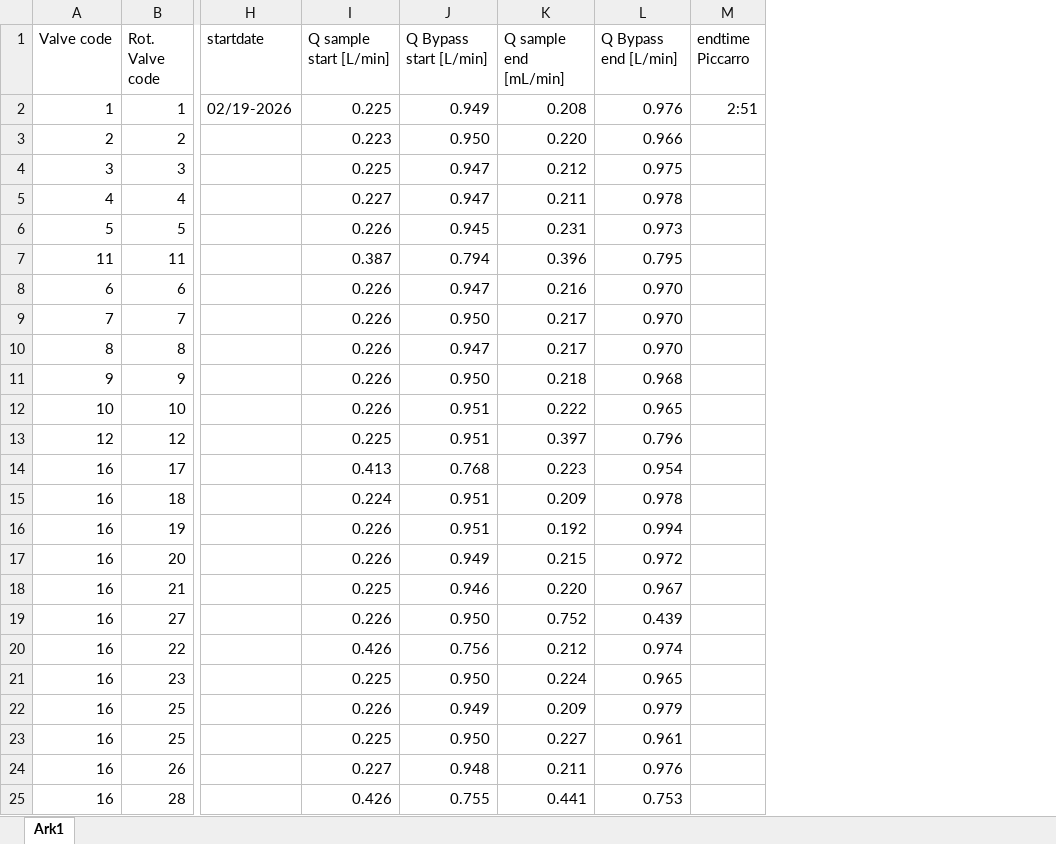
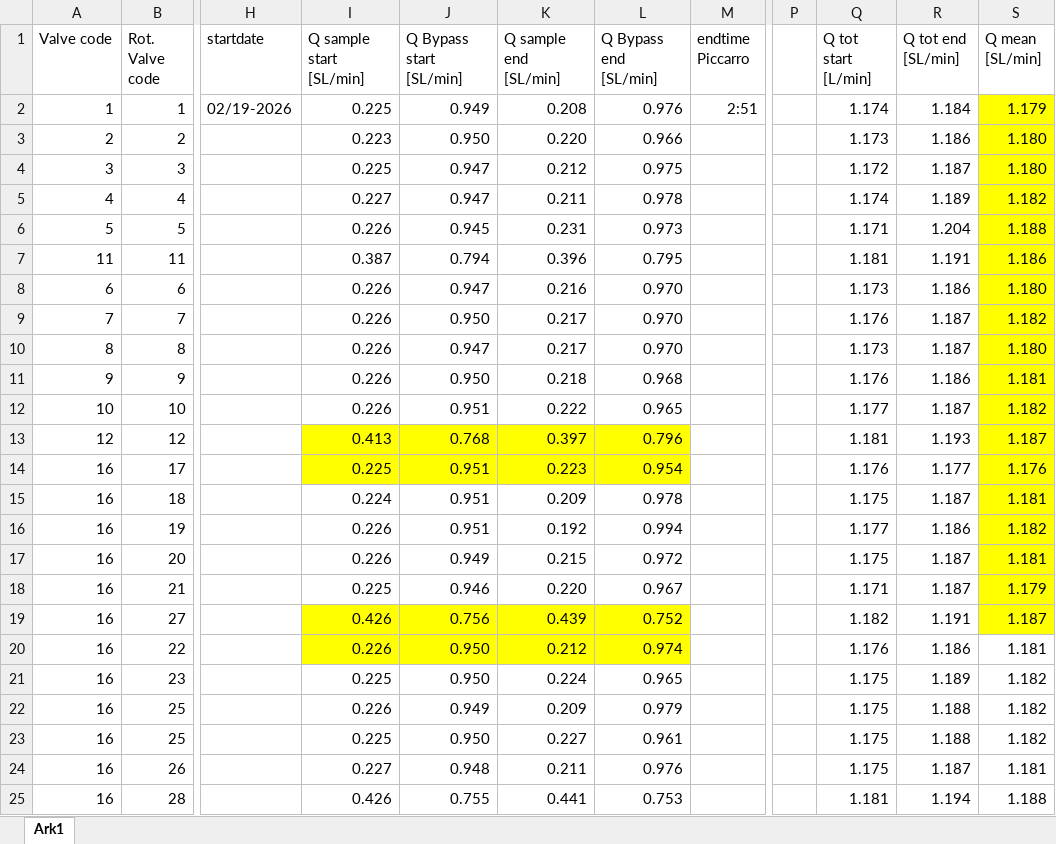
Before and after one commit to AU-BCE-EE/Larsen-2025-Masterthesis-DFCs, an Excel workbook: Lab-trails/2026-02-19-pig-slurry/2026-02-19-pig-slurry-picarro.xlsx, sheet Ark1, drawn as a sheet; only a part is shown, gaps mark what is left out; values as stored, in another font and other column widths than the file's, no borders; the diff names each change by its address in the sheet, - before the commit and + after, or states it on an @@ line.

```diff
--- a/Lab-trails/2026-02-19-pig-slurry/2026-02-19-pig-slurry-picarro.xlsx (sheet Ark1)
+++ b/Lab-trails/2026-02-19-pig-slurry/2026-02-19-pig-slurry-picarro.xlsx (sheet Ark1)
+column P, empty
+column Q (Q tot start [L/min]), rows 2-25: 1.174 | 1.173 | 1.172 | 1.174 | 1.171 | 1.181 | 1.173 | 1.176 | 1.173 | 1.176 | 1.177 | 1.181 | 1.176 | 1.175 | 1.177 | 1.175 | 1.171 | 1.182 | 1.176 | 1.175 | 1.175 | 1.175 | 1.175 | 1.181
+column R (Q tot end [SL/min]), rows 2-25: 1.184 | 1.186 | 1.187 | 1.189 | 1.204 | 1.191 | 1.186 | 1.187 | 1.187 | 1.186 | 1.187 | 1.193 | 1.177 | 1.187 | 1.186 | 1.187 | 1.187 | 1.191 | 1.186 | 1.189 | 1.188 | 1.188 | 1.187 | 1.194
+column S (Q mean [SL/min]), rows 2-25: 1.179 | 1.180 | 1.180 | 1.182 | 1.188 | 1.186 | 1.180 | 1.182 | 1.180 | 1.181 | 1.182 | 1.187 | 1.176 | 1.181 | 1.182 | 1.181 | 1.179 | 1.187 | 1.181 | 1.182 | 1.182 | 1.182 | 1.181 | 1.188
-I1: Q sample start [L/min]
+I1: Q sample start [SL/min]
-J1: Q Bypass start [L/min]
+J1: Q Bypass start [SL/min]
-K1: Q sample end [mL/min]
+K1: Q sample end [SL/min]
-L1: Q Bypass end [L/min]
+L1: Q Bypass end [SL/min]
-I13 (Q sample start [SL/min]): 0.225
+I13 (Q sample start [SL/min]): 0.413
-I13:L14 fill: none
+I13:L14 fill: #FFFF00
-J13 (Q Bypass start [SL/min]): 0.951
+J13 (Q Bypass start [SL/min]): 0.768
-I14 (Q sample start [SL/min]): 0.413
+I14 (Q sample start [SL/min]): 0.225
-J14 (Q Bypass start [SL/min]): 0.768
+J14 (Q Bypass start [SL/min]): 0.951
-I19 (Q sample start [SL/min]): 0.226
+I19 (Q sample start [SL/min]): 0.426
-I19:L20 fill: none
+I19:L20 fill: #FFFF00
-J19 (Q Bypass start [SL/min]): 0.950
+J19 (Q Bypass start [SL/min]): 0.756
-K19 (Q sample end [SL/min]): 0.752
+K19 (Q sample end [SL/min]): 0.439
-L19 (Q Bypass end [SL/min]): 0.439
+L19 (Q Bypass end [SL/min]): 0.752
-I20 (Q sample start [SL/min]): 0.426
+I20 (Q sample start [SL/min]): 0.226
-J20 (Q Bypass start [SL/min]): 0.756
+J20 (Q Bypass start [SL/min]): 0.950
```
Also changed, not shown: 1 other file.
